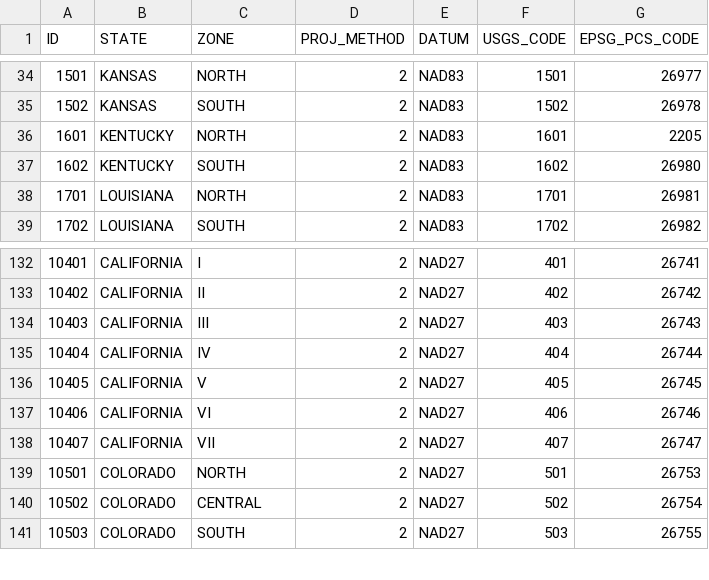
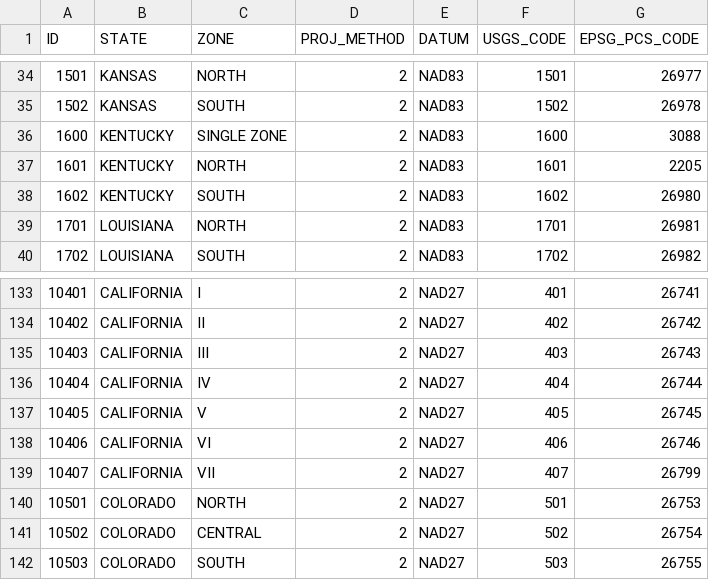
Before and after one commit to PierrickKoch/libgeotiff, a CSV file: csv/stateplane.csv, drawn as a sheet; only a part is shown, gaps mark what is left out.

Commit message:
incorporate two fixes in stateplane.csv (gdal #3408)
git-svn-id: http://svn.osgeo.org/metacrs/geotiff/trunk/libgeotiff@1815 4e78687f-474d-0410-85f9-8d5e500ac6b2

```diff
--- a/csv/stateplane.csv
+++ b/csv/stateplane.csv
@@ -35,2 +35,3 @@
 1502,KANSAS,SOUTH,2,NAD83,1502,26978
+1600,KENTUCKY,SINGLE ZONE,2,NAD83,1600,3088
 1601,KENTUCKY,NORTH,2,NAD83,1601,2205
@@ -137,3 +138,3 @@
 10406,CALIFORNIA,VI,2,NAD27,406,26746
-10407,CALIFORNIA,VII,2,NAD27,407,26747
+10407,CALIFORNIA,VII,2,NAD27,407,26799
 10501,COLORADO,NORTH,2,NAD27,501,26753
```
Also changed, not shown: 1 other file.
